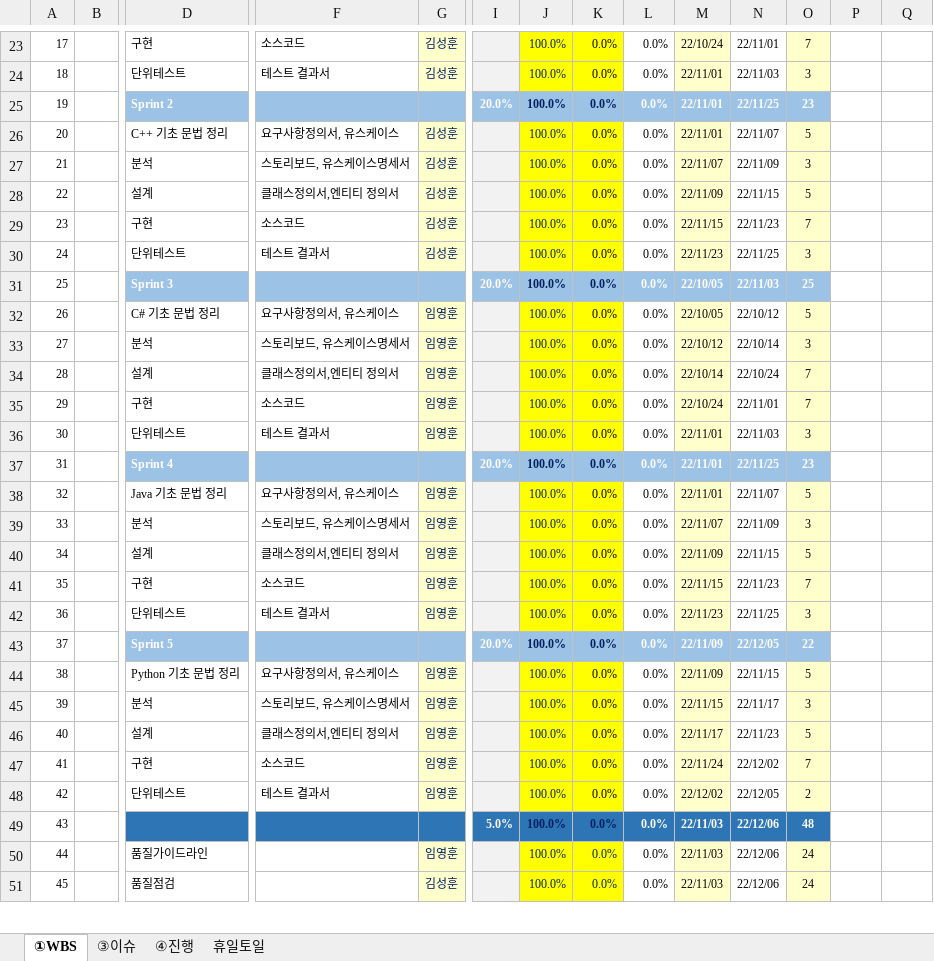
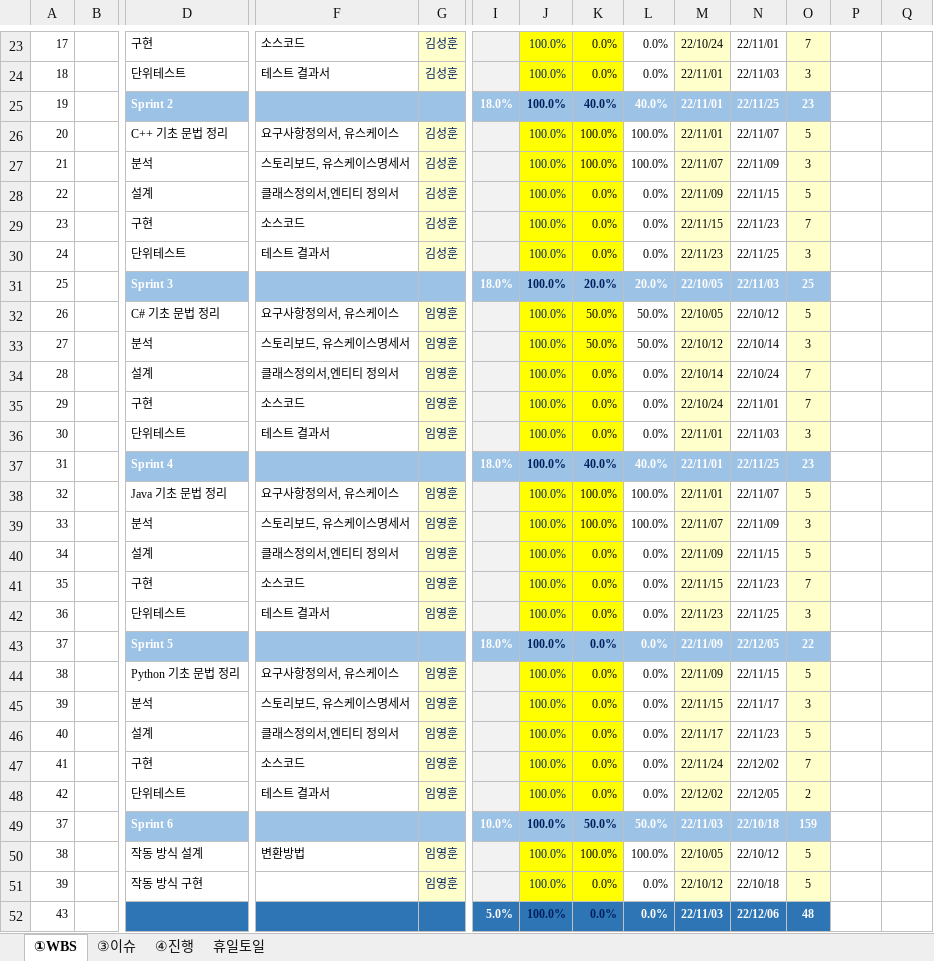
Before and after one commit to Listera0/TransCompiler_for_beginner, an Excel workbook: [1] 구축/TransCompiler_for_beginner_WBS_일정관리.xlsx, sheet ①WBS, drawn as a sheet; only a part is shown, gaps mark what is left out; the shorter side is filled out with more unchanged rows; values as stored, in another font and other column widths than the file's, no borders; charts and pictures and conditional formats not drawn; rows hold the shown columns only; the diff covers the shown part only; the diff names each change by its address in the sheet, - before the commit and + after, or states it on an @@ line.

```diff
--- a/[1] 구축/TransCompiler_for_beginner_WBS_일정관리.xlsx (sheet ①WBS)
+++ b/[1] 구축/TransCompiler_for_beginner_WBS_일정관리.xlsx (sheet ①WBS)
-I25: 20.0%
+I25: 18.0%
-K25: 0.0%
+K25: 40.0%
-L25: 0.0%
+L25: 40.0%
-K26:K27: 0.0%
+K26:K27: 100.0%
-L26:L27: 0.0%
+L26:L27: 100.0%
-I31: 20.0%
+I31: 18.0%
-K31: 0.0%
+K31: 20.0%
-L31: 0.0%
+L31: 20.0%
-K32:K33: 0.0%
+K32:K33: 50.0%
-L32:L33: 0.0%
+L32:L33: 50.0%
-I37: 20.0%
+I37: 18.0%
-K37: 0.0%
+K37: 40.0%
-L37: 0.0%
+L37: 40.0%
-K38:K39: 0.0%
+K38:K39: 100.0%
-L38:L39: 0.0%
+L38:L39: 100.0%
-I43: 20.0%
+I43: 18.0%
+row 49: 37 |  | Sprint 6 |  |  | 10.0% | 100.0% | 50.0% | 50.0% | 22/11/03 | 22/10/18 | 159 | FALSE | FALSE
+row 50: 38 |  | 작동 방식 설계 | 변환방법 | 임영훈 |  | 100.0% | 100.0% | 100.0% | 22/10/05 | 22/10/12 | 5 | FALSE | FALSE
+row 51: 39 |  | 작동 방식 구현 |  | 임영훈 |  | 100.0% | 0.0% | 0.0% | 22/10/12 | 22/10/18 | 5 | FALSE | FALSE
```
Also changed, not shown: 17 edited cells elsewhere in this sheet, formulas that keep their value, charts or pictures, 2 other files.
